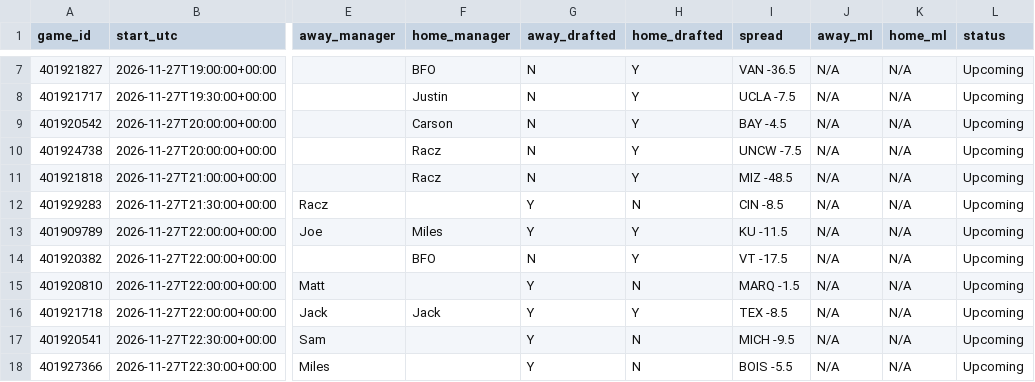
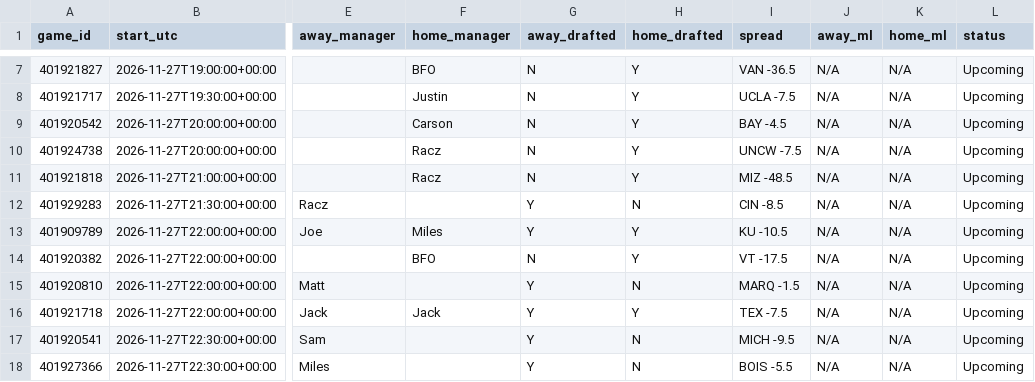
Before and after one commit to tmassa1/cbb-draft-league, a CSV file: data/upcoming_games.csv, drawn as a sheet; only a part is shown, gaps mark what is left out; the diff names each change by its address in the sheet, - before the commit and + after, or states it on an @@ line.

```diff
--- a/data/upcoming_games.csv
+++ b/data/upcoming_games.csv
-I13 (spread): KU -11.5
+I13 (spread): KU -10.5
-I16 (spread): TEX -8.5
+I16 (spread): TEX -7.5
```
